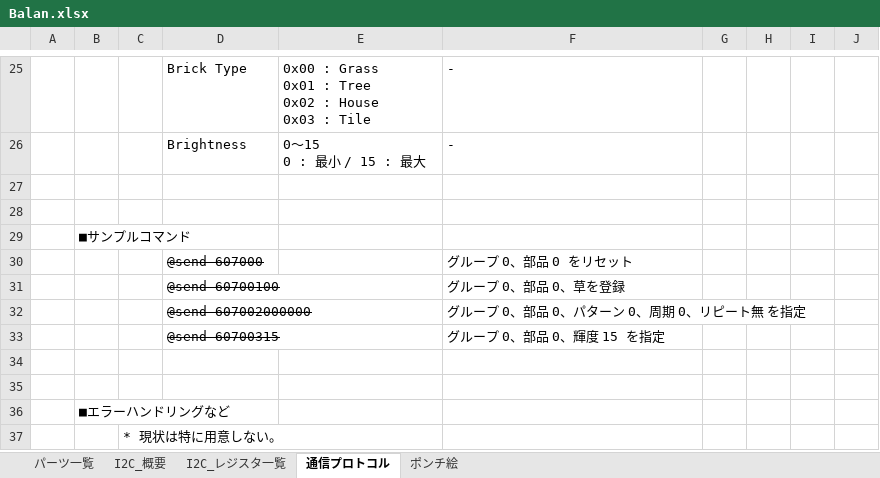
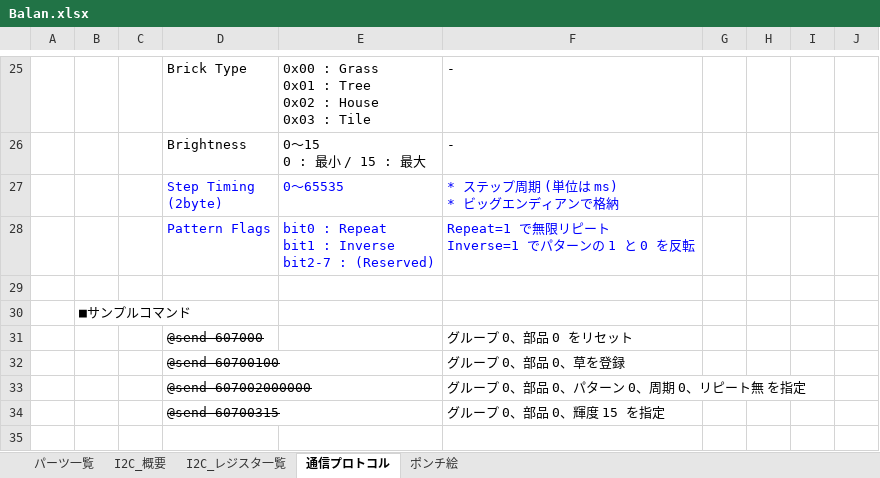
Before and after one commit to extsui/GardeningBoard, an Excel workbook: DOC/Balan.xlsx, sheet 通信プロトコル, drawn as a sheet; only a part is shown, gaps mark what is left out; the shorter side is filled out with more unchanged rows; values as stored, in another font and other column widths than the file's, no borders; ↵ is a line break in a cell; the diff covers the shown part only; the diff names each change by its address in the sheet, - before the commit and + after, or states it on an @@ line.

Commit message:
(Balan) StepTiming を 1byte から 2byte に変更 #47

```diff
--- a/DOC/Balan.xlsx (sheet 通信プロトコル)
+++ b/DOC/Balan.xlsx (sheet 通信プロトコル)
-row 27: (empty)
+row 27:  |  |  | Step Timing ↵ (2byte) | 0～65535 | * ステップ周期 (単位は ms) ↵ * ビッグエンディアンで格納
+row 28:  |  |  | Pattern Flags | bit0 : Repeat ↵ bit1 : Inverse ↵ bit2-7 : (Reserved) | Repeat=1 で無限リピート ↵ Inverse=1 でパターンの 1 と 0 を反転
```
Also changed, not shown: 17 added rows, 9 edited cells and cell formats elsewhere in this sheet, 8 other files.
